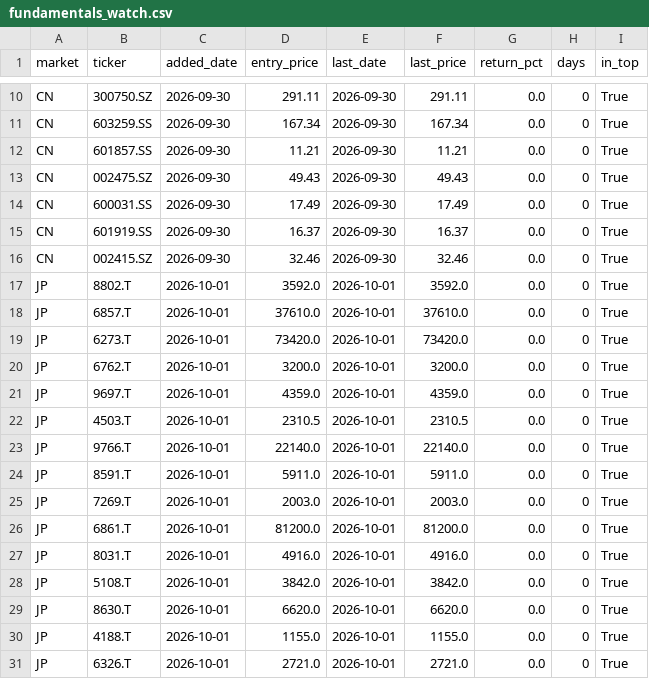
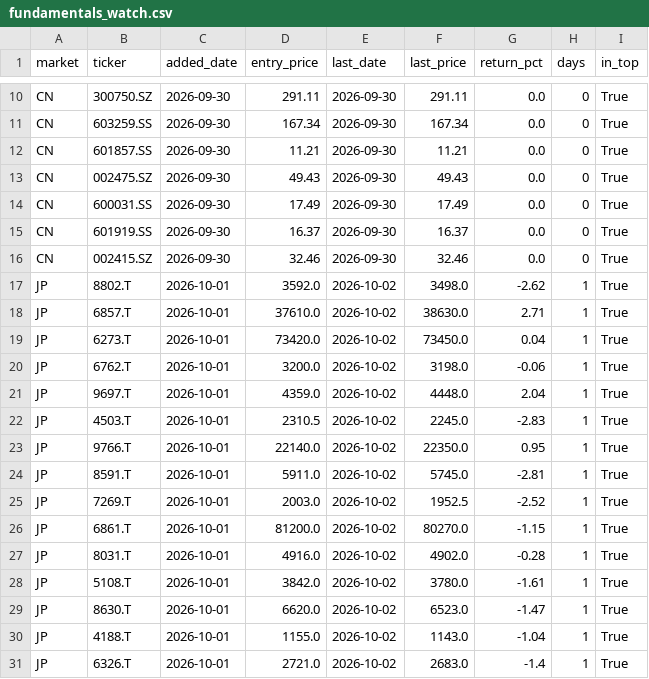
Before and after one commit to hsalehi10087/stock-scanner, a CSV file: fundamentals_watch.csv, drawn as a sheet; only a part is shown, gaps mark what is left out; the diff covers the shown part only.

```diff
--- a/fundamentals_watch.csv
+++ b/fundamentals_watch.csv
@@ -16,16 +16,16 @@ CN,601919.SS,2026-09-30,16.37,2026-09-30,16.37,0.0,0,True
 CN,002415.SZ,2026-09-30,32.46,2026-09-30,32.46,0.0,0,True
-JP,8802.T,2026-10-01,3592.0,2026-10-01,3592.0,0.0,0,True
-JP,6857.T,2026-10-01,37610.0,2026-10-01,37610.0,0.0,0,True
-JP,6273.T,2026-10-01,73420.0,2026-10-01,73420.0,0.0,0,True
-JP,6762.T,2026-10-01,3200.0,2026-10-01,3200.0,0.0,0,True
-JP,9697.T,2026-10-01,4359.0,2026-10-01,4359.0,0.0,0,True
-JP,4503.T,2026-10-01,2310.5,2026-10-01,2310.5,0.0,0,True
-JP,9766.T,2026-10-01,22140.0,2026-10-01,22140.0,0.0,0,True
-JP,8591.T,2026-10-01,5911.0,2026-10-01,5911.0,0.0,0,True
-JP,7269.T,2026-10-01,2003.0,2026-10-01,2003.0,0.0,0,True
-JP,6861.T,2026-10-01,81200.0,2026-10-01,81200.0,0.0,0,True
-JP,8031.T,2026-10-01,4916.0,2026-10-01,4916.0,0.0,0,True
-JP,5108.T,2026-10-01,3842.0,2026-10-01,3842.0,0.0,0,True
-JP,8630.T,2026-10-01,6620.0,2026-10-01,6620.0,0.0,0,True
-JP,4188.T,2026-10-01,1155.0,2026-10-01,1155.0,0.0,0,True
-JP,6326.T,2026-10-01,2721.0,2026-10-01,2721.0,0.0,0,True
+JP,8802.T,2026-10-01,3592.0,2026-10-02,3498.0,-2.62,1,True
+JP,6857.T,2026-10-01,37610.0,2026-10-02,38630.0,2.71,1,True
+JP,6273.T,2026-10-01,73420.0,2026-10-02,73450.0,0.04,1,True
+JP,6762.T,2026-10-01,3200.0,2026-10-02,3198.0,-0.06,1,True
+JP,9697.T,2026-10-01,4359.0,2026-10-02,4448.0,2.04,1,True
+JP,4503.T,2026-10-01,2310.5,2026-10-02,2245.0,-2.83,1,True
+JP,9766.T,2026-10-01,22140.0,2026-10-02,22350.0,0.95,1,True
+JP,8591.T,2026-10-01,5911.0,2026-10-02,5745.0,-2.81,1,True
+JP,7269.T,2026-10-01,2003.0,2026-10-02,1952.5,-2.52,1,True
+JP,6861.T,2026-10-01,81200.0,2026-10-02,80270.0,-1.15,1,True
+JP,8031.T,2026-10-01,4916.0,2026-10-02,4902.0,-0.28,1,True
+JP,5108.T,2026-10-01,3842.0,2026-10-02,3780.0,-1.61,1,True
+JP,8630.T,2026-10-01,6620.0,2026-10-02,6523.0,-1.47,1,True
+JP,4188.T,2026-10-01,1155.0,2026-10-02,1143.0,-1.04,1,True
+JP,6326.T,2026-10-01,2721.0,2026-10-02,2683.0,-1.4,1,True
```
Also changed, not shown: 110 edited cells elsewhere in this file, 1 other file.
